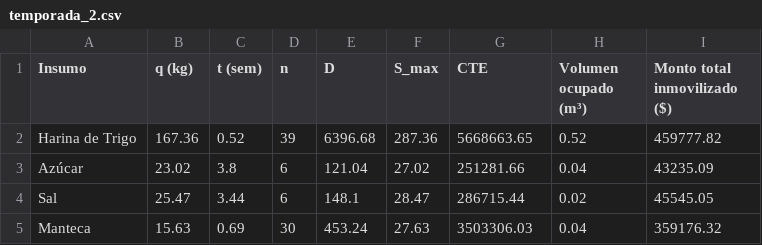
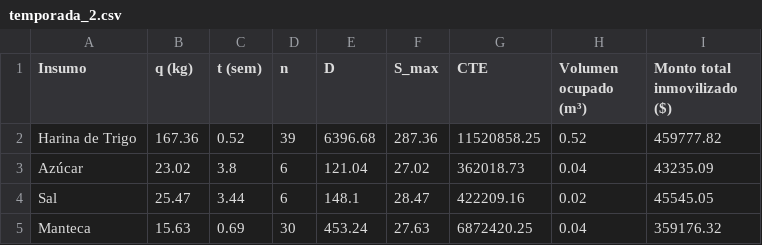
Before and after one commit to emiliafernanndez/IO-TPI, a CSV file: inventory_plan/temporada_2.csv, drawn as a sheet.

```diff
--- a/inventory_plan/temporada_2.csv
+++ b/inventory_plan/temporada_2.csv
@@ -1,5 +1,5 @@
 Insumo,q (kg),t (sem),n,D,S_max,CTE,Volumen ocupado (m³),Monto total inmovilizado ($)
-Harina de Trigo,167.36,0.52,39,6396.68,287.36,5668663.65,0.52,459777.82
-Azúcar,23.02,3.8,6,121.04,27.02,251281.66,0.04,43235.09
-Sal,25.47,3.44,6,148.1,28.47,286715.44,0.02,45545.05
-Manteca,15.63,0.69,30,453.24,27.63,3503306.03,0.04,359176.32
+Harina de Trigo,167.36,0.52,39,6396.68,287.36,11520858.25,0.52,459777.82
+Azúcar,23.02,3.8,6,121.04,27.02,362018.73,0.04,43235.09
+Sal,25.47,3.44,6,148.1,28.47,422209.16,0.02,45545.05
+Manteca,15.63,0.69,30,453.24,27.63,6872420.25,0.04,359176.32
```
Also changed, not shown: inventory_plan/temporada_1.csv, inventory_plan/temporada_3.csv, 2 other files.
